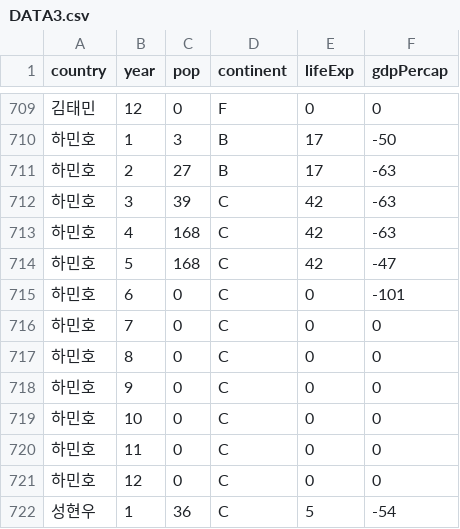
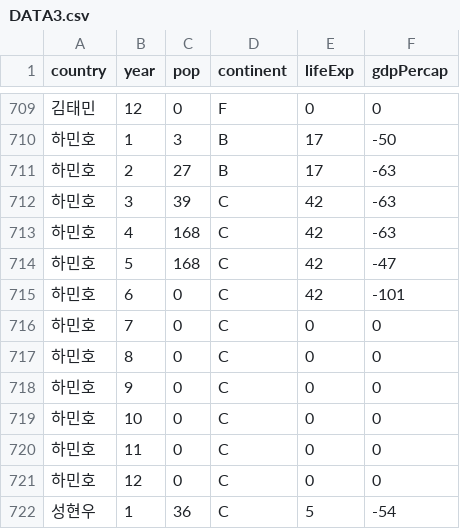
Before and after one commit to Yewon-Jo/MyProject, a CSV file: DATA3.csv, drawn as a sheet; only a part is shown, gaps mark what is left out.

Commit message:
Update DATA3.csv

```diff
--- a/DATA3.csv
+++ b/DATA3.csv
@@ -714,3 +714,3 @@ country,year,pop,continent,lifeExp,gdpPercap
 하민호,5,168,C,42,-47
-하민호,6,0,C,0,-101
+하민호,6,0,C,42,-101
 하민호,7,0,C,0,0
```
